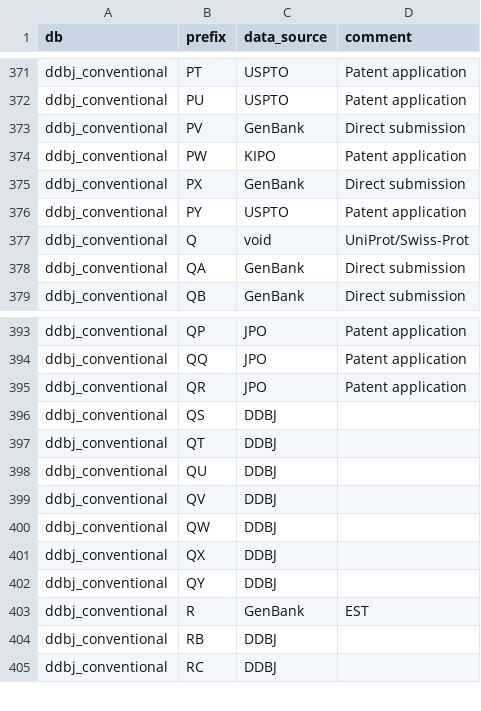
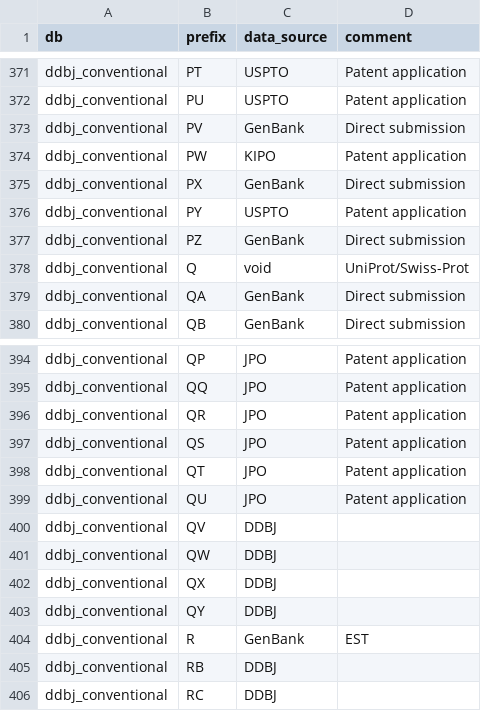
Before and after one commit to ddbj/pub, a TSV file: docs/common/prefix_letter_list.tsv, drawn as a sheet; only a part is shown, gaps mark what is left out.

Commit message:
prefix GenBaank:PZ, JPO:QS, QT, QU

```diff
--- a/docs/common/prefix_letter_list.tsv
+++ b/docs/common/prefix_letter_list.tsv
@@ -376,2 +376,3 @@ ddbj_conventional	PX	GenBank	Direct submission
 ddbj_conventional	PY	USPTO	Patent application
+ddbj_conventional	PZ	GenBank	Direct submission
 ddbj_conventional	Q	void	UniProt/Swiss-Prot
@@ -395,5 +396,5 @@ ddbj_conventional	QQ	JPO	Patent application
 ddbj_conventional	QR	JPO	Patent application
-ddbj_conventional	QS	DDBJ	
-ddbj_conventional	QT	DDBJ	
-ddbj_conventional	QU	DDBJ	
+ddbj_conventional	QS	JPO	Patent application
+ddbj_conventional	QT	JPO	Patent application
+ddbj_conventional	QU	JPO	Patent application
 ddbj_conventional	QV	DDBJ	
```
